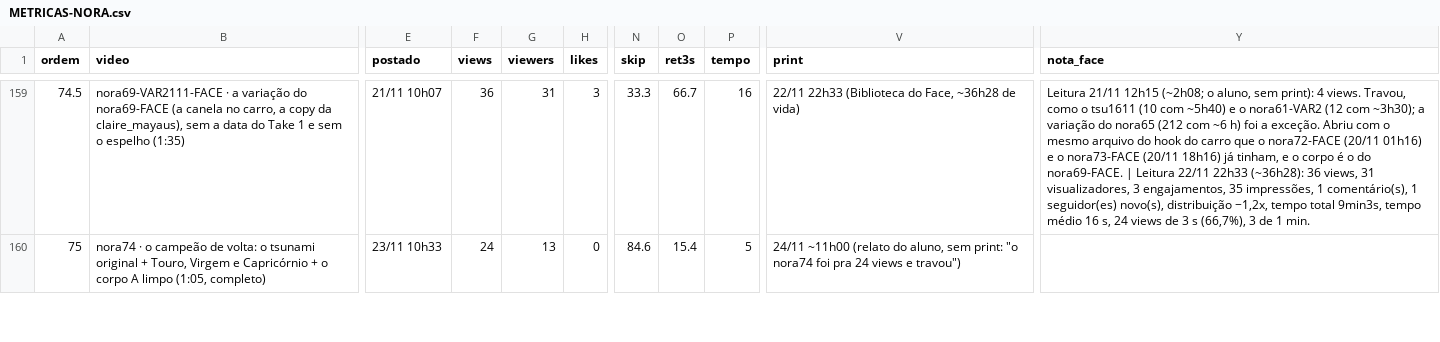
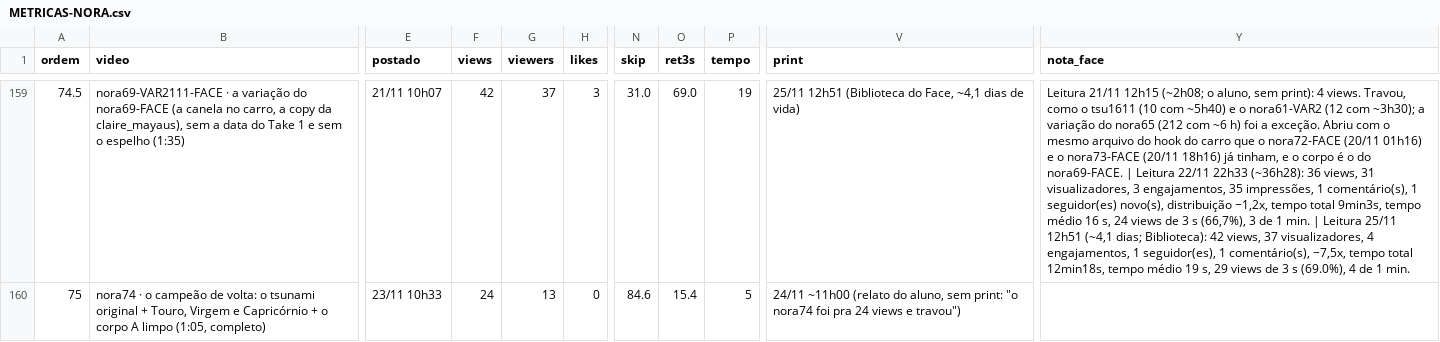
Before and after one commit to caramguilherme/IA-SINTETICO-PRODUTOR, a CSV file: METRICAS-NORA.csv, drawn as a sheet; only a part is shown, gaps mark what is left out; the diff covers the shown part only; the diff names each change by its address in the sheet, - before the commit and + after, or states it on an @@ line.

```diff
--- a/METRICAS-NORA.csv
+++ b/METRICAS-NORA.csv
-F159 (views): 36
+F159 (views): 42
-G159 (viewers): 31
+G159 (viewers): 37
-N159 (skip): 33.3
+N159 (skip): 31.0
-O159 (ret3s): 66.7
+O159 (ret3s): 69.0
-P159 (tempo): 16
+P159 (tempo): 19
-V159 (print): 22/11 22h33 (Biblioteca do Face, ~36h28 de vida)
+V159 (print): 25/11 12h51 (Biblioteca do Face, ~4,1 dias de vida)
-Y159 (nota_face): …1 min.
+Y159 (nota_face): …1 min. | Leitura 25/11 12h51 (~4,1 dias; Biblioteca): 42 views, 37 visualizadores, 4 engajamentos, 1 seguidor(es), 1 comentário(s), −7,5x, tempo total 12min18s, tempo médio 19 s, 29 views de 3 s (69.0%), 4 de 1 min.
```
Also changed, not shown: 68 edited cells elsewhere in this file, 1 other file.
